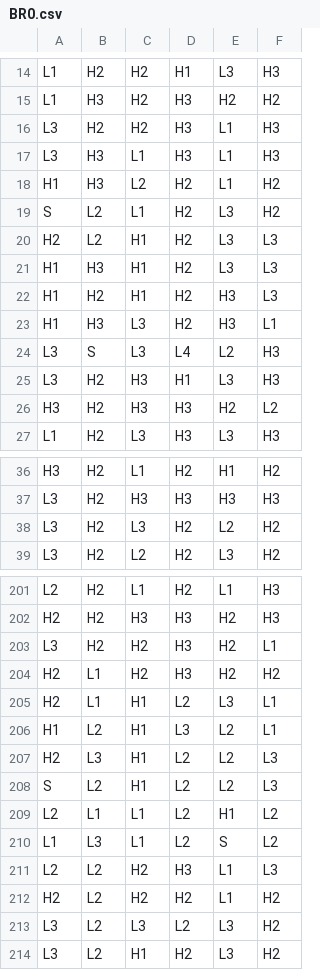
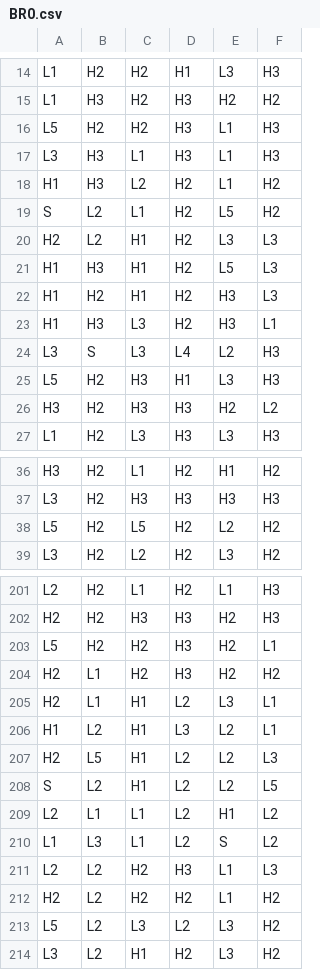
Before and after one commit to splurgetech/math-sdk, a CSV file: games/0_0_clash_kronos/reels/BR0.csv, drawn as a sheet; only a part is shown, gaps mark what is left out; the diff covers the shown part only.

```diff
--- a/games/0_0_clash_kronos/reels/BR0.csv
+++ b/games/0_0_clash_kronos/reels/BR0.csv
@@ -15,8 +15,8 @@ L1,H2,H2,H1,L3,H3
 L1,H3,H2,H3,H2,H2
-L3,H2,H2,H3,L1,H3
+L5,H2,H2,H3,L1,H3
 L3,H3,L1,H3,L1,H3
 H1,H3,L2,H2,L1,H2
-S,L2,L1,H2,L3,H2
+S,L2,L1,H2,L5,H2
 H2,L2,H1,H2,L3,L3
-H1,H3,H1,H2,L3,L3
+H1,H3,H1,H2,L5,L3
 H1,H2,H1,H2,H3,L3
@@ -24,3 +24,3 @@ H1,H3,L3,H2,H3,L1
 L3,S,L3,L4,L2,H3
-L3,H2,H3,H1,L3,H3
+L5,H2,H3,H1,L3,H3
 H3,H2,H3,H3,H2,L2
@@ -37,3 +37,3 @@ H3,H2,L1,H2,H1,H2
 L3,H2,H3,H3,H3,H3
-L3,H2,L3,H2,L2,H2
+L5,H2,L5,H2,L2,H2
 L3,H2,L2,H2,L3,H2
@@ -202,3 +202,3 @@ L2,H2,L1,H2,L1,H3
 H2,H2,H3,H3,H2,H3
-L3,H2,H2,H3,H2,L1
+L5,H2,H2,H3,H2,L1
 H2,L1,H2,H3,H2,H2
@@ -206,4 +206,4 @@ H2,L1,H1,L2,L3,L1
 H1,L2,H1,L3,L2,L1
-H2,L3,H1,L2,L2,L3
-S,L2,H1,L2,L2,L3
+H2,L5,H1,L2,L2,L3
+S,L2,H1,L2,L2,L5
 L2,L1,L1,L2,H1,L2
@@ -212,3 +212,3 @@ L2,L2,H2,H3,L1,L3
 H2,L2,H2,H2,L1,H2
-L3,L2,L3,L2,L3,H2
+L5,L2,L3,L2,L3,H2
 L3,L2,H1,H2,L3,H2
```
Also changed, not shown: 18 edited cells elsewhere in this file, games/0_0_clash_kronos/reels/FR0_BUY.csv, games/0_0_clash_kronos/reels/FR0_BUY_NS.csv, 15 other files.
